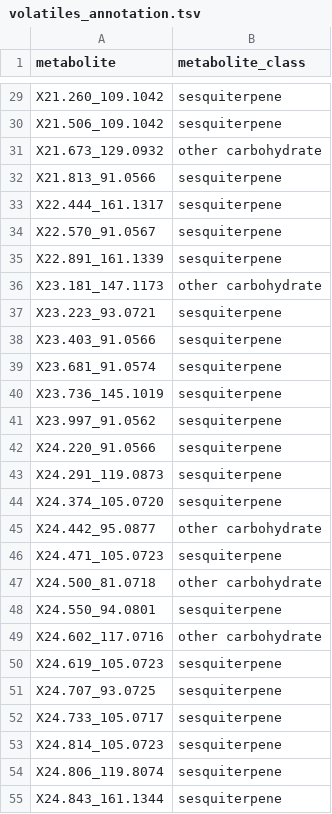
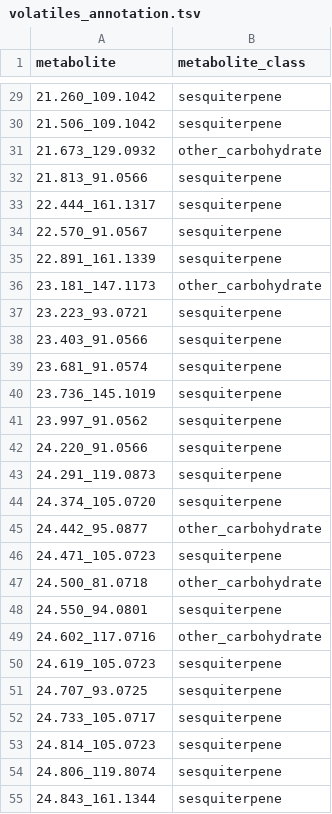
Before and after one commit to BleekerLab/natural-insecticides-thrips-whiteflies, a TSV file: Figure4/volatiles_annotation.tsv, drawn as a sheet; only a part is shown, gaps mark what is left out; the diff covers the shown part only; the diff names each change by its address in the sheet, - before the commit and + after, or states it on an @@ line.

Commit message:
remove X from metabolite names

```diff
--- a/Figure4/volatiles_annotation.tsv
+++ b/Figure4/volatiles_annotation.tsv
-A29 (metabolite): X21.260_109.1042
+A29 (metabolite): 21.260_109.1042
-A30 (metabolite): X21.506_109.1042
+A30 (metabolite): 21.506_109.1042
-A31 (metabolite): X21.673_129.0932
+A31 (metabolite): 21.673_129.0932
-B31 (metabolite_class): other carbohydrate
+B31 (metabolite_class): other_carbohydrate
-A32 (metabolite): X21.813_91.0566
+A32 (metabolite): 21.813_91.0566
-A33 (metabolite): X22.444_161.1317
+A33 (metabolite): 22.444_161.1317
-A34 (metabolite): X22.570_91.0567
+A34 (metabolite): 22.570_91.0567
-A35 (metabolite): X22.891_161.1339
+A35 (metabolite): 22.891_161.1339
-A36 (metabolite): X23.181_147.1173
+A36 (metabolite): 23.181_147.1173
-B36 (metabolite_class): other carbohydrate
+B36 (metabolite_class): other_carbohydrate
-A37 (metabolite): X23.223_93.0721
+A37 (metabolite): 23.223_93.0721
-A38 (metabolite): X23.403_91.0566
+A38 (metabolite): 23.403_91.0566
-A39 (metabolite): X23.681_91.0574
+A39 (metabolite): 23.681_91.0574
-A40 (metabolite): X23.736_145.1019
+A40 (metabolite): 23.736_145.1019
-A41 (metabolite): X23.997_91.0562
+A41 (metabolite): 23.997_91.0562
-A42 (metabolite): X24.220_91.0566
+A42 (metabolite): 24.220_91.0566
-A43 (metabolite): X24.291_119.0873
+A43 (metabolite): 24.291_119.0873
-A44 (metabolite): X24.374_105.0720
+A44 (metabolite): 24.374_105.0720
-A45 (metabolite): X24.442_95.0877
+A45 (metabolite): 24.442_95.0877
-B45 (metabolite_class): other carbohydrate
+B45 (metabolite_class): other_carbohydrate
-A46 (metabolite): X24.471_105.0723
+A46 (metabolite): 24.471_105.0723
-A47 (metabolite): X24.500_81.0718
+A47 (metabolite): 24.500_81.0718
-B47 (metabolite_class): other carbohydrate
+B47 (metabolite_class): other_carbohydrate
-A48 (metabolite): X24.550_94.0801
+A48 (metabolite): 24.550_94.0801
-A49 (metabolite): X24.602_117.0716
+A49 (metabolite): 24.602_117.0716
-B49 (metabolite_class): other carbohydrate
+B49 (metabolite_class): other_carbohydrate
-A50 (metabolite): X24.619_105.0723
+A50 (metabolite): 24.619_105.0723
-A51 (metabolite): X24.707_93.0725
+A51 (metabolite): 24.707_93.0725
-A52 (metabolite): X24.733_105.0717
+A52 (metabolite): 24.733_105.0717
-A53 (metabolite): X24.814_105.0723
+A53 (metabolite): 24.814_105.0723
-A54 (metabolite): X24.806_119.8074
+A54 (metabolite): 24.806_119.8074
-A55 (metabolite): X24.843_161.1344
+A55 (metabolite): 24.843_161.1344
```
Also changed, not shown: 72 edited cells elsewhere in this file.
